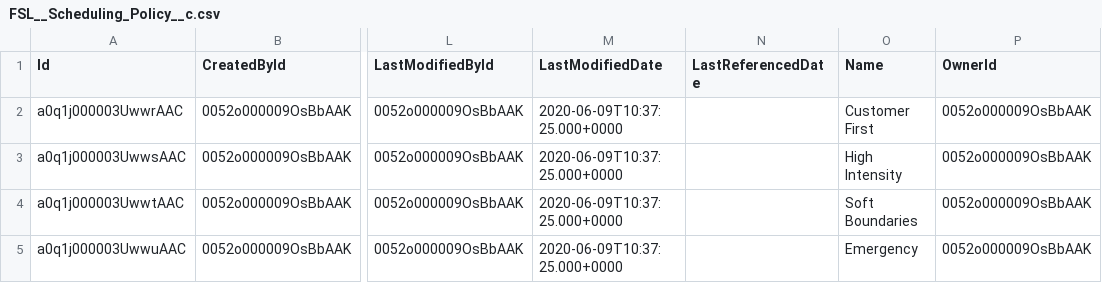
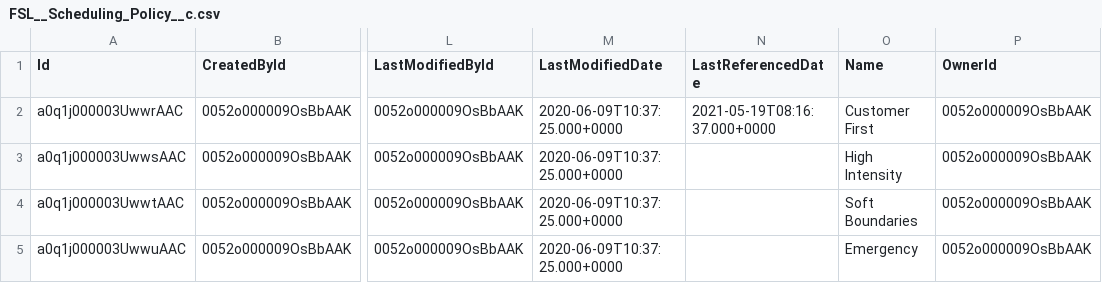
Before and after one commit to navikt/crm-hot-referansedata, a CSV file: data/FSL__Scheduling_Policy__c.csv, drawn as a sheet; only a part is shown, gaps mark what is left out; the diff names each change by its address in the sheet, - before the commit and + after, or states it on an @@ line.

```diff
--- a/data/FSL__Scheduling_Policy__c.csv
+++ b/data/FSL__Scheduling_Policy__c.csv
-N2 (LastReferencedDate): (empty)
+N2 (LastReferencedDate): 2021-05-19T08:16:37.000+0000
```
Also changed, not shown: data/FSL__Service_Goal__c.csv, data/FSL__Work_Rule__c.csv, 2 other files.
